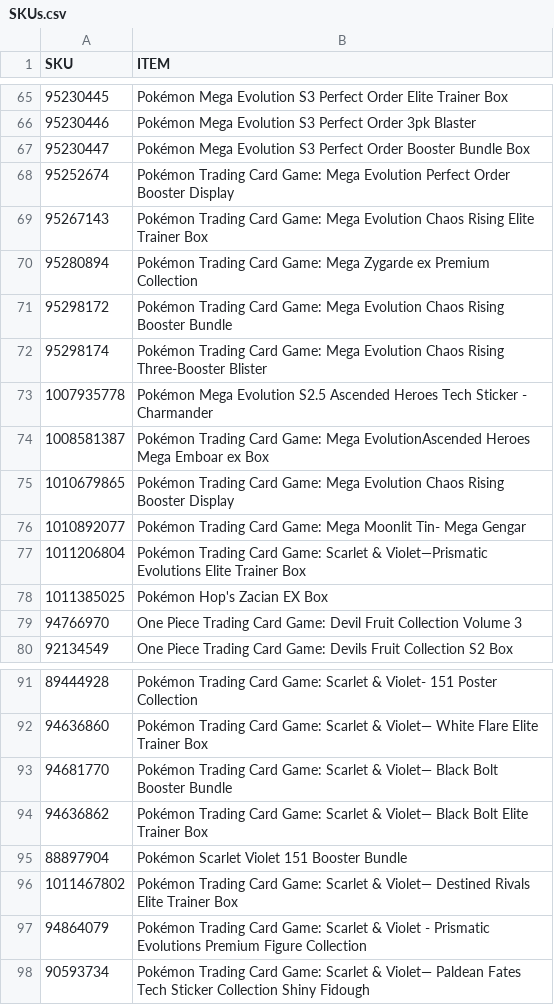
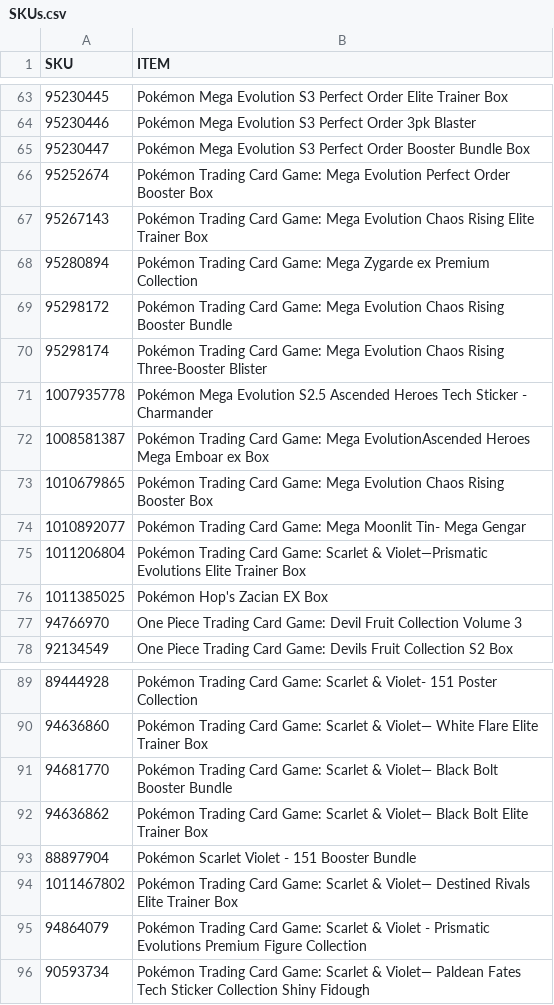
Before and after one commit to shigeosapsycho/multitool, a CSV file: SKUs.csv, drawn as a sheet; only a part is shown, gaps mark what is left out; the diff covers the shown part only.

```diff
--- a/SKUs.csv
+++ b/SKUs.csv
@@ -67,3 +65,3 @@ SKU,ITEM
 95230447,Pokémon Mega Evolution S3 Perfect Order Booster Bundle Box
-95252674,Pokémon Trading Card Game: Mega Evolution Perfect Order Booster Display
+95252674,Pokémon Trading Card Game: Mega Evolution Perfect Order Booster Box
 95267143,Pokémon Trading Card Game: Mega Evolution Chaos Rising Elite Trainer Box
@@ -74,3 +72,3 @@ SKU,ITEM
 1008581387,Pokémon Trading Card Game: Mega EvolutionAscended Heroes Mega Emboar ex Box
-1010679865,Pokémon Trading Card Game: Mega Evolution Chaos Rising Booster Display
+1010679865,Pokémon Trading Card Game: Mega Evolution Chaos Rising Booster Box
 1010892077,Pokémon Trading Card Game: Mega Moonlit Tin- Mega Gengar
@@ -94,3 +92,3 @@ SKU,ITEM
 94636862,Pokémon Trading Card Game: Scarlet & Violet— Black Bolt Elite Trainer Box
-88897904,Pokémon Scarlet Violet 151 Booster Bundle
+88897904,Pokémon Scarlet Violet - 151 Booster Bundle
 1011467802,Pokémon Trading Card Game: Scarlet & Violet— Destined Rivals Elite Trainer Box
```
Also changed, not shown: 9 added rows, 2 removed rows and 4 edited cells elsewhere in this file.
